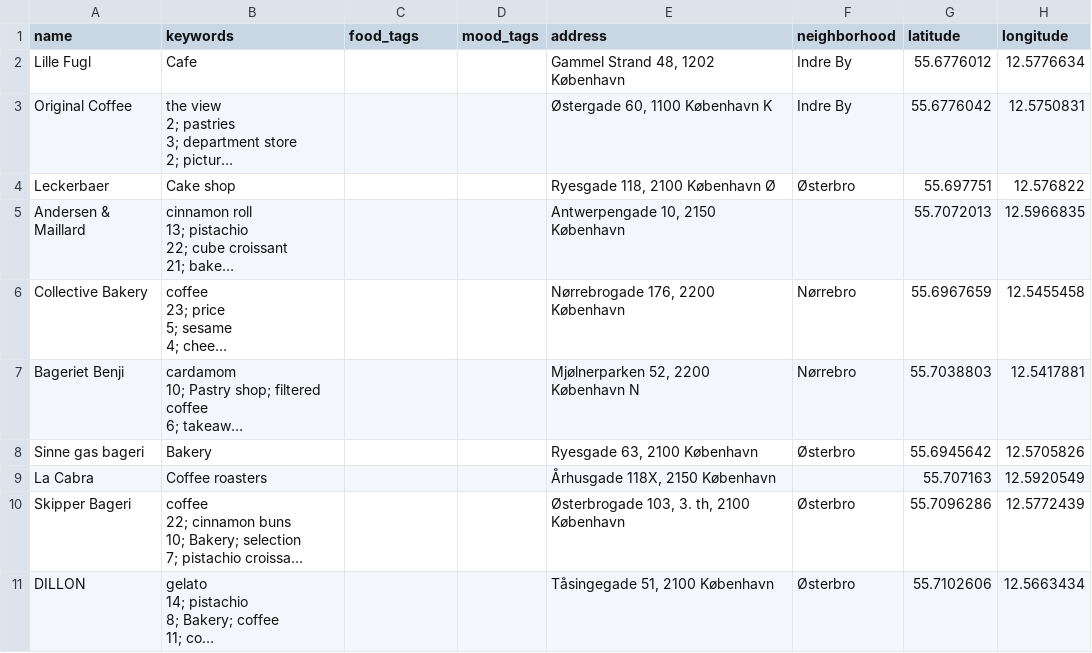
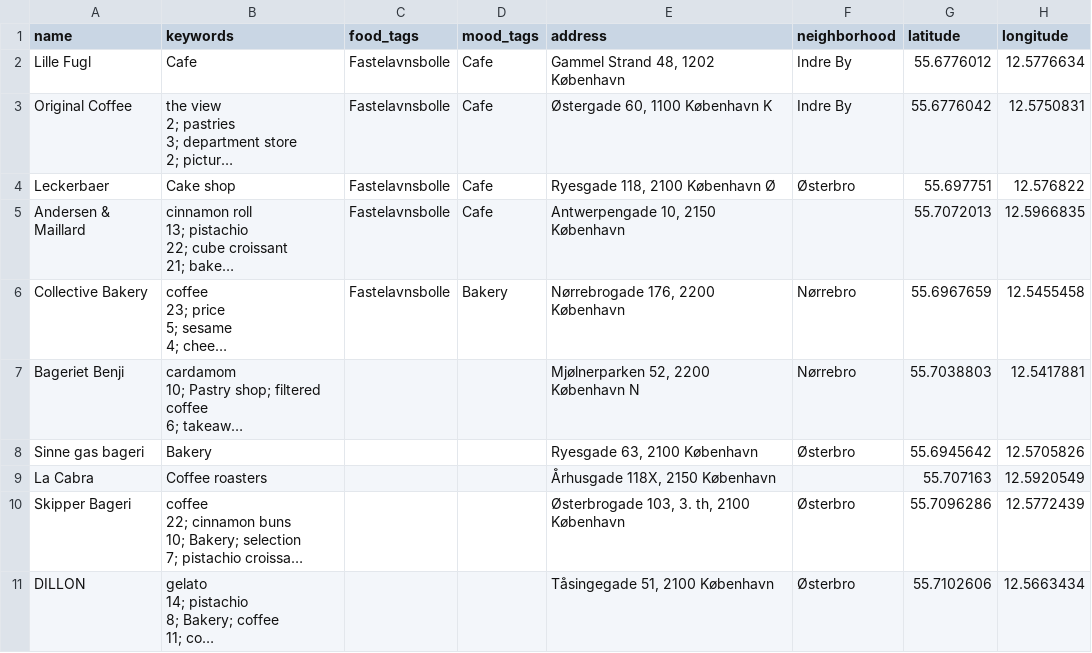
Before and after one commit to Hannazzzzz/cph-food-files-v0.1, a CSV file: Fastelavnsbolle_enriched.csv, drawn as a sheet; only a part is shown; long unchanged cells end in …; the diff names each change by its address in the sheet, - before the commit and + after, or states it on an @@ line.

Commit message:
Update Fastelavnsbolle_enriched.csv

```diff
--- a/Fastelavnsbolle_enriched.csv
+++ b/Fastelavnsbolle_enriched.csv
-C2:C6 (food_tags): (empty)
+C2:C6 (food_tags): Fastelavnsbolle
-D2:D5 (mood_tags): (empty)
+D2:D5 (mood_tags): Cafe
-D6 (mood_tags): (empty)
+D6 (mood_tags): Bakery
```
